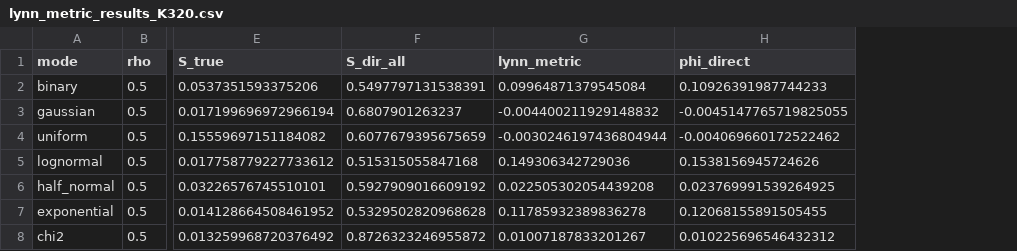
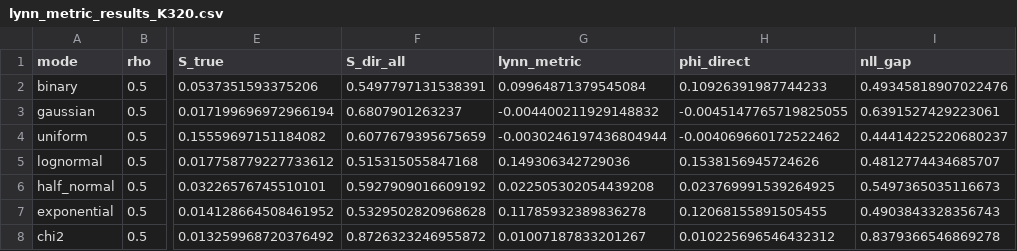
Before and after one commit to bernardosabatini-auto/lynn_direct_model, a CSV file: lynn_metric_results_K320.csv, drawn as a sheet; only a part is shown, gaps mark what is left out; the diff names each change by its address in the sheet, - before the commit and + after, or states it on an @@ line.

```diff
--- a/lynn_metric_results_K320.csv
+++ b/lynn_metric_results_K320.csv
+column I (nll_gap), rows 2-8: 0.49345818907022476 | 0.6391527429223061 | 0.44414225220680237 | 0.4812774434685707 | 0.5497365035116673 | 0.4903843328356743 | 0.8379366546869278
```
